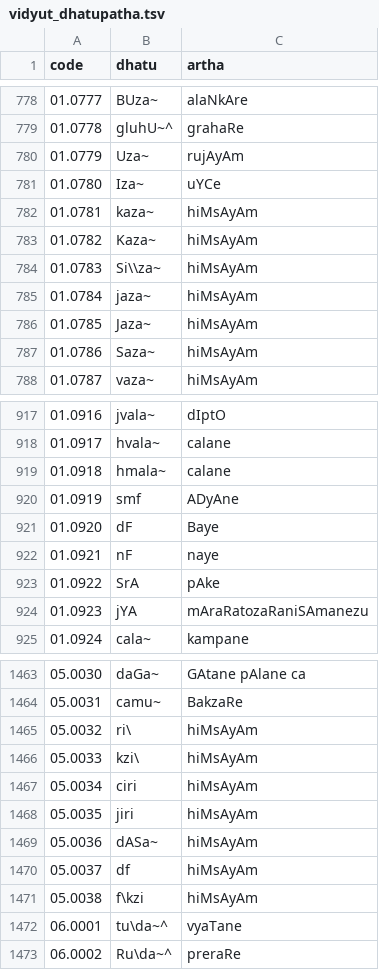
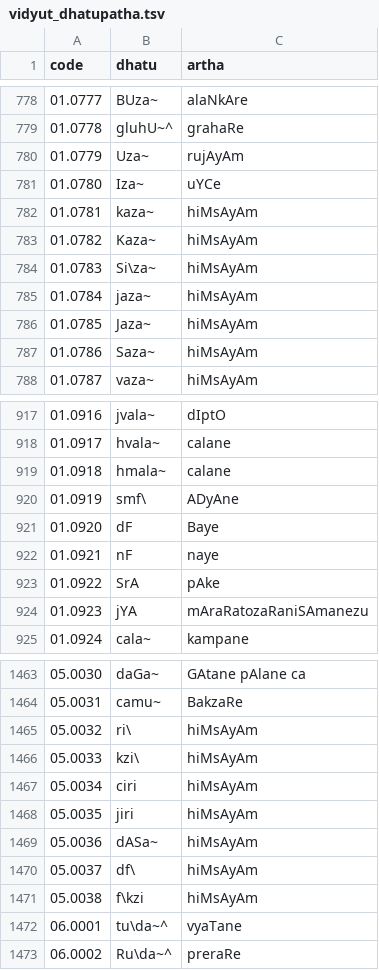
Before and after one commit to ashtadhyayi-com/data, a TSV file: dhatu/vidyut_dhatupatha.tsv, drawn as a sheet; only a part is shown, gaps mark what is left out.

Commit message:
updata dhatupatha

```diff
--- a/dhatu/vidyut_dhatupatha.tsv
+++ b/dhatu/vidyut_dhatupatha.tsv
@@ -783,3 +783,3 @@ code	dhatu	artha
 01.0782	Kaza~	hiMsAyAm
-01.0783	Si\\za~	hiMsAyAm
+01.0783	Si\za~	hiMsAyAm
 01.0784	jaza~	hiMsAyAm
@@ -919,3 +919,3 @@ code	dhatu	artha
 01.0918	hmala~	calane
-01.0919	smf	ADyAne
+01.0919	smf\	ADyAne
 01.0920	dF	Baye
@@ -1469,3 +1469,3 @@ code	dhatu	artha
 05.0036	dASa~	hiMsAyAm
-05.0037	df	hiMsAyAm
+05.0037	df\	hiMsAyAm
 05.0038	f\kzi	hiMsAyAm
```
Also changed, not shown: 18 other files.
